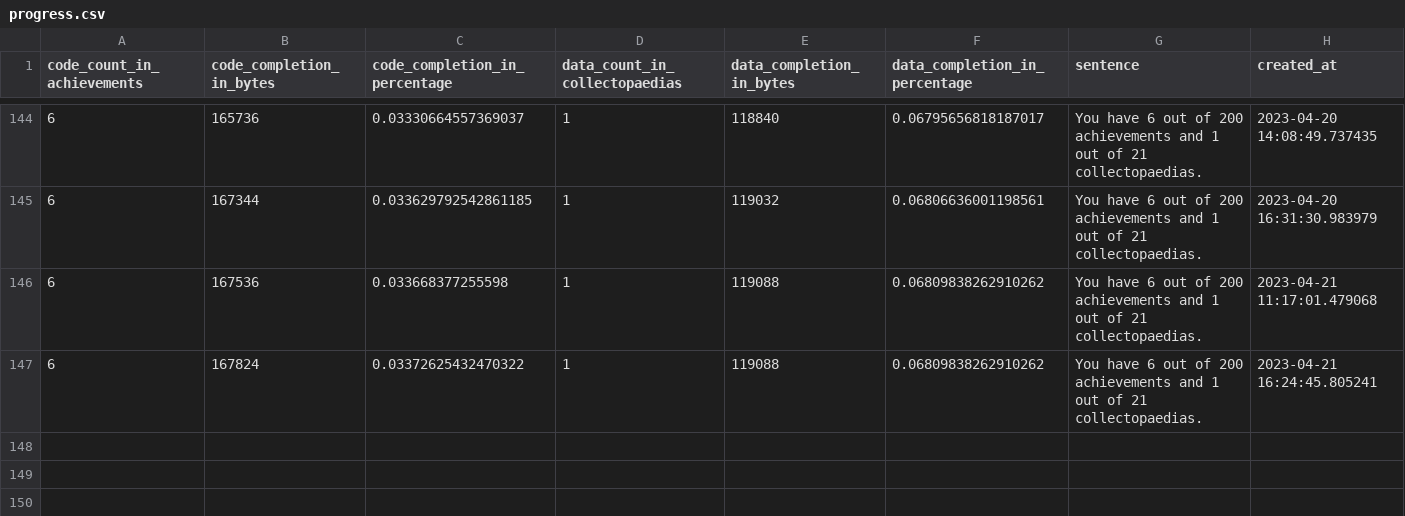
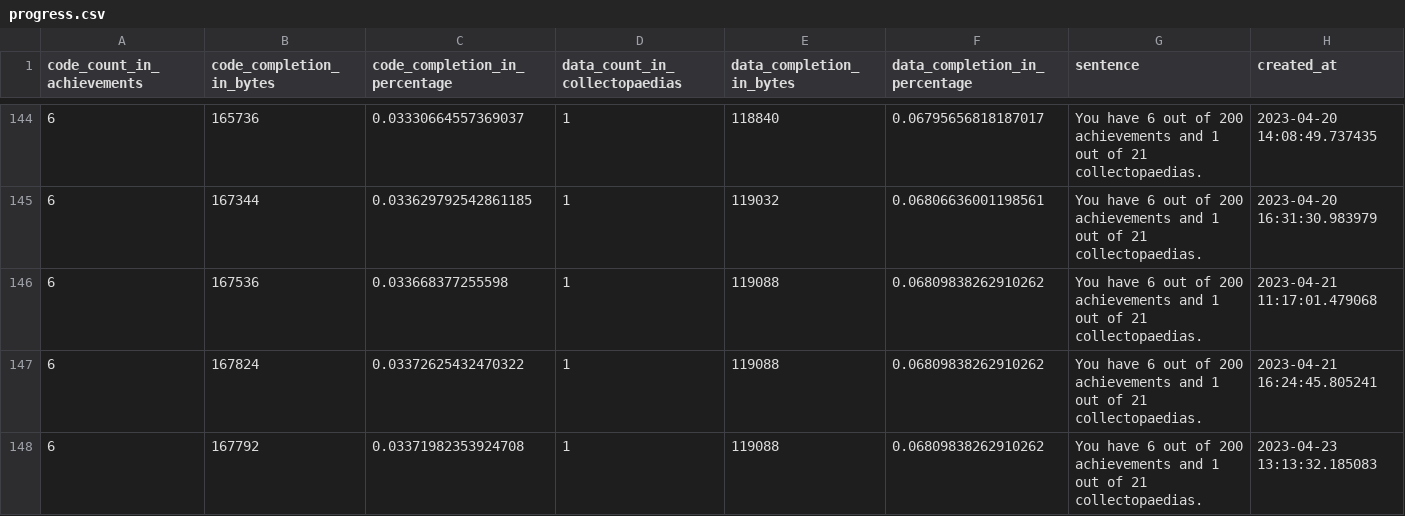
Before and after one commit to xbret/xenoblade, a CSV file: tools/progress.csv, drawn as a sheet; only a part is shown, gaps mark what is left out; the diff names each change by its address in the sheet, - before the commit and + after, or states it on an @@ line.

```diff
--- a/tools/progress.csv
+++ b/tools/progress.csv
+row 148: 6 | 167792 | 0.03371982353924708 | 1 | 119088 | 0.06809838262910262 | You have 6 out of 200 achievements and 1 out of 21 collectopaedias. | 2023-04-23 13:13:32.185083
```
Also changed, not shown: 22 other files.
